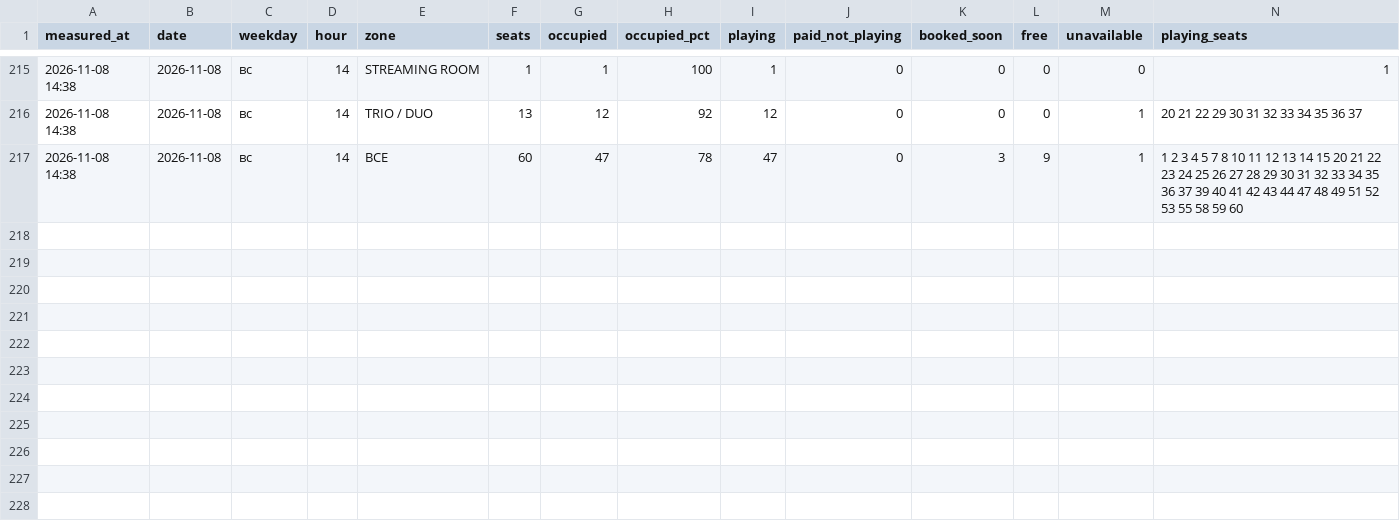
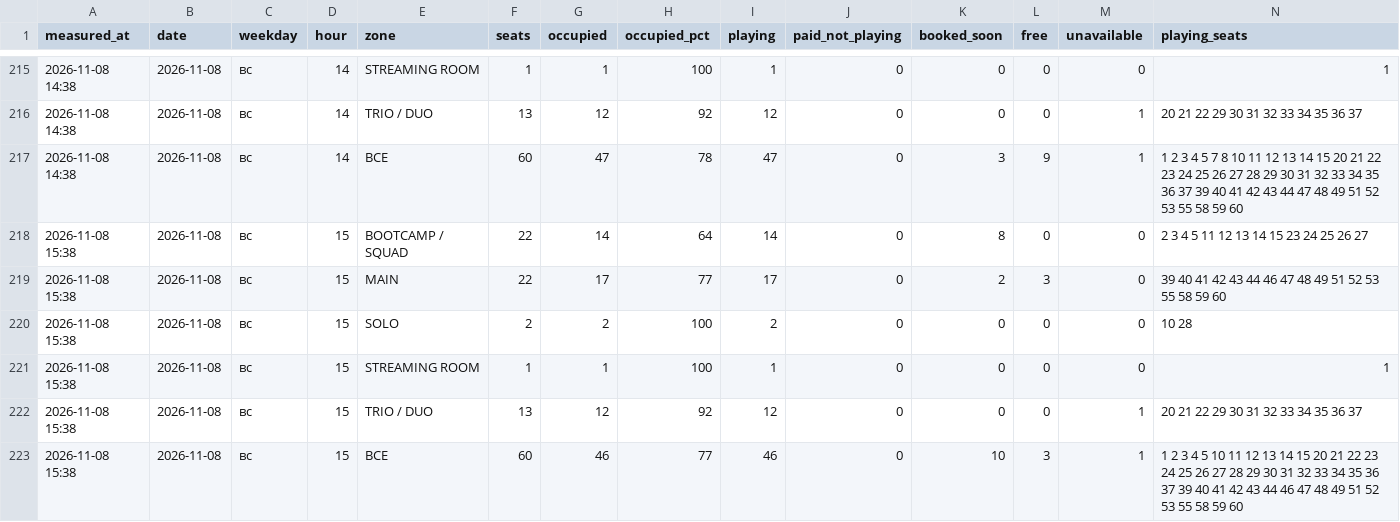
Before and after one commit to replaygot/Cyber-statistics-ast, a CSV file: data/kywedwxo/occupancy.csv, drawn as a sheet; only a part is shown, gaps mark what is left out; rows hold the shown columns only; the diff names each change by its address in the sheet, - before the commit and + after, or states it on an @@ line.

```diff
--- a/data/kywedwxo/occupancy.csv
+++ b/data/kywedwxo/occupancy.csv
+row 218: 2026-11-08 15:38 | 2026-11-08 | вс | 15 | BOOTCAMP / SQUAD | 22 | 14 | 64 | 14 | 0 | 8 | 0 | 0 | 2 3 4 5 11 12 13 14 15 23 24 25 26 27
+row 219: 2026-11-08 15:38 | 2026-11-08 | вс | 15 | MAIN | 22 | 17 | 77 | 17 | 0 | 2 | 3 | 0 | 39 40 41 42 43 44 46 47 48 49 51 52 53 55 58 59 60
+row 220: 2026-11-08 15:38 | 2026-11-08 | вс | 15 | SOLO | 2 | 2 | 100 | 2 | 0 | 0 | 0 | 0 | 10 28
+row 221: 2026-11-08 15:38 | 2026-11-08 | вс | 15 | STREAMING ROOM | 1 | 1 | 100 | 1 | 0 | 0 | 0 | 0 | 1
+row 222: 2026-11-08 15:38 | 2026-11-08 | вс | 15 | TRIO / DUO | 13 | 12 | 92 | 12 | 0 | 0 | 0 | 1 | 20 21 22 29 30 31 32 33 34 35 36 37
+row 223: 2026-11-08 15:38 | 2026-11-08 | вс | 15 | ВСЕ | 60 | 46 | 77 | 46 | 0 | 10 | 3 | 1 | 1 2 3 4 5 10 11 12 13 14 15 20 21 22 23 24 25 26 27 28 29 30 31 32 33 34 35 36 37 39 40 41 42 43 44 46 47 48 49 51 52 53 55 58 59 60
```
Also changed, not shown: data/1JB6N7pB/occupancy.csv, data/1JB6NB4A/occupancy.csv, 21 other files.
